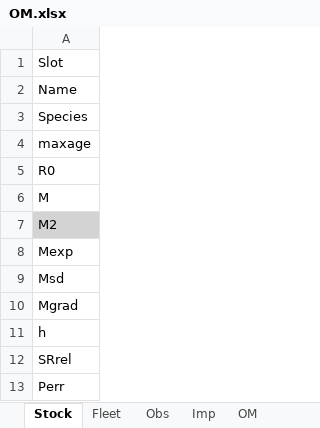
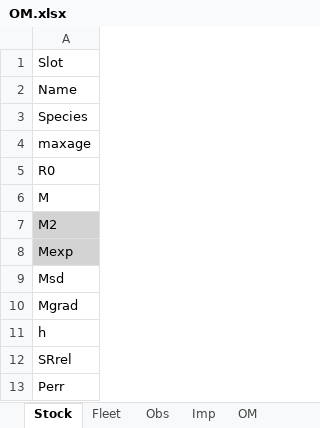
Before and after one commit to DLMtool/DLMtool, an Excel workbook: inst/OM.xlsx, sheet Stock, drawn as a sheet; only a part is shown; values as stored, in another font and other column widths than the file's, no borders; the diff names each change by its address in the sheet, - before the commit and + after, or states it on an @@ line.

```diff
--- a/inst/OM.xlsx (sheet Stock)
+++ b/inst/OM.xlsx (sheet Stock)
-A8 fill: none
+A8 fill: #D3D3D3
```
Also changed, not shown: 29 other files.
